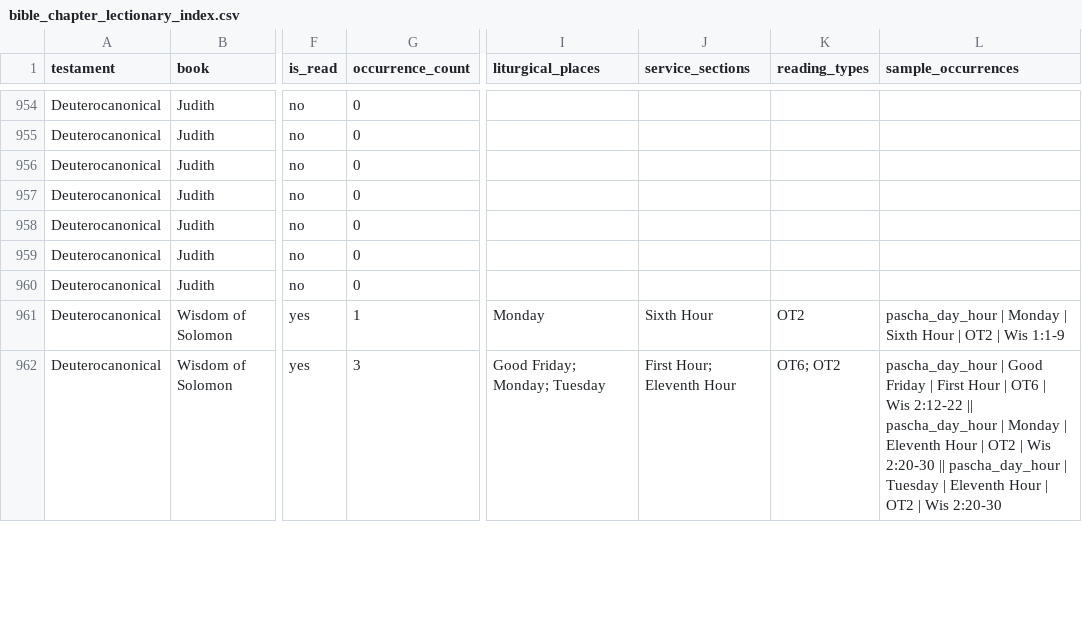
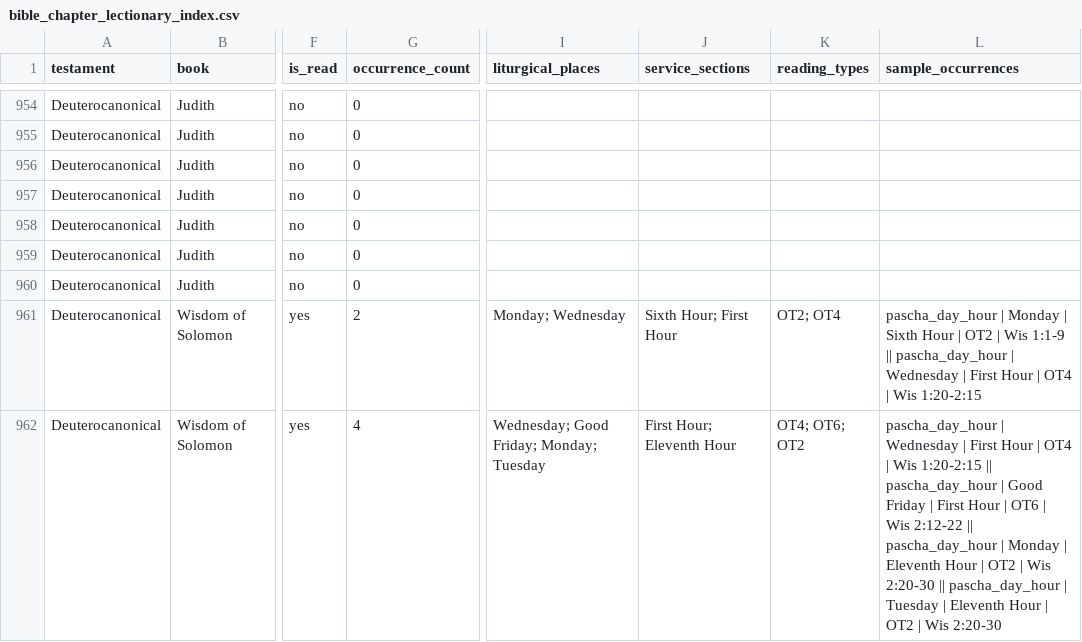
Before and after one commit to george-andraws/coptic-orthodox-lectionary-tools, a CSV file: out/data/bible_chapter_lectionary_index.csv, drawn as a sheet; only a part is shown, gaps mark what is left out; the diff covers the shown part only; the diff names each change by its address in the sheet, - before the commit and + after, or states it on an @@ line.

Commit message:
Restore Wednesday fuller-edition Pascha readings

```diff
--- a/out/data/bible_chapter_lectionary_index.csv
+++ b/out/data/bible_chapter_lectionary_index.csv
-G961 (occurrence_count): 1
+G961 (occurrence_count): 2
-I961 (liturgical_places): Monday
+I961 (liturgical_places): Monday; Wednesday
-J961 (service_sections): Sixth Hour
+J961 (service_sections): Sixth Hour; First Hour
-K961 (reading_types): OT2
+K961 (reading_types): OT2; OT4
-L961 (sample_occurrences): …Wis 1:1-9
+L961 (sample_occurrences): …Wis 1:1-9 || pascha_day_hour | Wednesday | First Hour | OT4 | Wis 1:20-2:15
-G962 (occurrence_count): 3
+G962 (occurrence_count): 4
-I962 (liturgical_places): Good Friday; Monday; Tuesday
+I962 (liturgical_places): Wednesday; Good Friday; Monday; Tuesday
-K962 (reading_types): OT6; OT2
+K962 (reading_types): OT4; OT6; OT2
-L962 (sample_occurrences): pascha_day_hour | Good Friday…
+L962 (sample_occurrences): pascha_day_hour | Wednesday | First Hour | OT4 | Wis 1:20-2:15 || pascha_day_hour | Good Friday…
```
Also changed, not shown: 17 edited cells elsewhere in this file, out/data/pascha_day_hour_index.csv, out/data/reverse_lookup_summary.csv, 12 other files.
